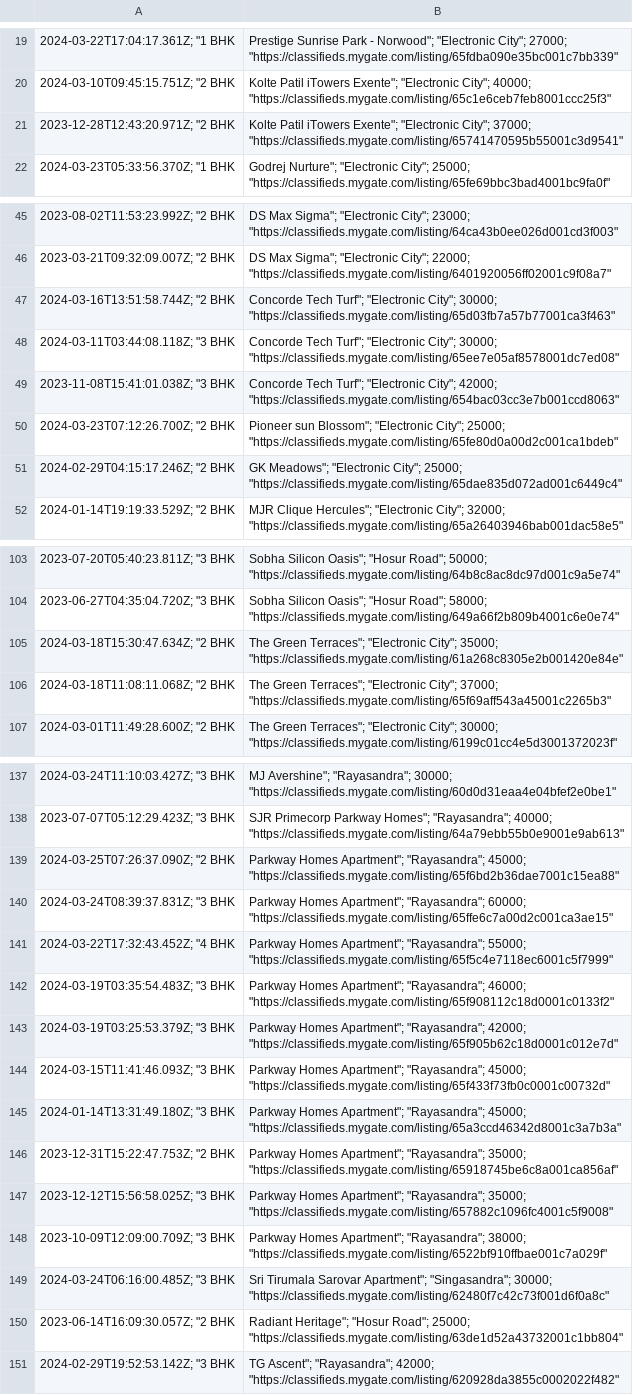
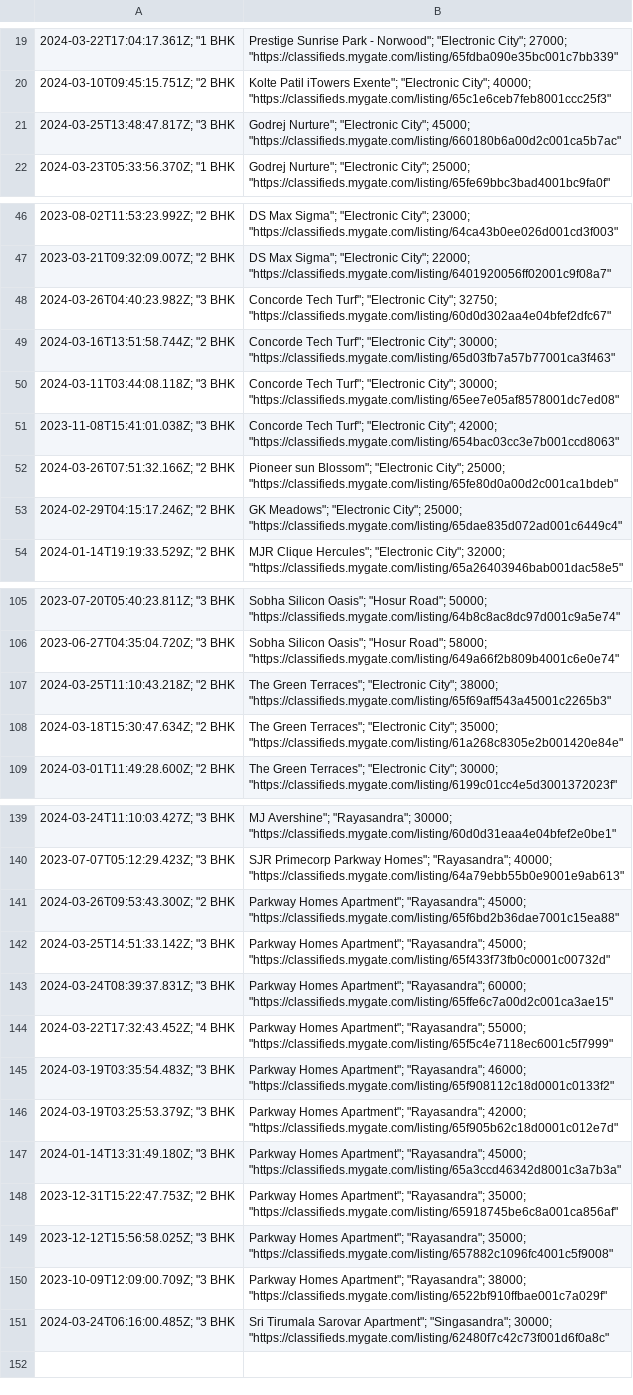
Before and after one commit to KShivendu/blr-societies, a CSV file: data/mygate.csv, drawn as a sheet; only a part is shown, gaps mark what is left out; removed rows and columns are numbered as before the commit, all else as after; the diff covers the shown part only; the diff names each change by its address in the sheet, - before the commit and + after, or states it on an @@ line.

```diff
--- a/data/mygate.csv
+++ b/data/mygate.csv
-row 21: 2023-12-28T12:43:20.971Z; "2 BHK | Kolte Patil iTowers Exente"; "Electronic City"; 37000; "https://classifieds.mygate.com/listing/65741470595b55001c3d9541"
+row 21: 2024-03-25T13:48:47.817Z; "3 BHK | Godrej Nurture"; "Electronic City"; 45000; "https://classifieds.mygate.com/listing/660180b6a00d2c001ca5b7ac"
+row 48: 2024-03-26T04:40:23.982Z; "3 BHK | Concorde Tech Turf"; "Electronic City"; 32750; "https://classifieds.mygate.com/listing/60d0d302aa4e04bfef2dfc67"
-A52: 2024-03-23T07:12:26.700Z; "2 BHK
+A52: 2024-03-26T07:51:32.166Z; "2 BHK
+row 107: 2024-03-25T11:10:43.218Z; "2 BHK | The Green Terraces"; "Electronic City"; 38000; "https://classifieds.mygate.com/listing/65f69aff543a45001c2265b3"
-row 106: 2024-03-18T11:08:11.068Z; "2 BHK | The Green Terraces"; "Electronic City"; 37000; "https://classifieds.mygate.com/listing/65f69aff543a45001c2265b3"
-A141: 2024-03-25T07:26:37.090Z; "2 BHK
+A141: 2024-03-26T09:53:43.300Z; "2 BHK
+row 142: 2024-03-25T14:51:33.142Z; "3 BHK | Parkway Homes Apartment"; "Rayasandra"; 45000; "https://classifieds.mygate.com/listing/65f433f73fb0c0001c00732d"
-row 144: 2024-03-15T11:41:46.093Z; "3 BHK | Parkway Homes Apartment"; "Rayasandra"; 45000; "https://classifieds.mygate.com/listing/65f433f73fb0c0001c00732d"
-row 150: 2023-06-14T16:09:30.057Z; "2 BHK | Radiant Heritage"; "Hosur Road"; 25000; "https://classifieds.mygate.com/listing/63de1d52a43732001c1bb804"
-row 151: 2024-02-29T19:52:53.142Z; "3 BHK | TG Ascent"; "Rayasandra"; 42000; "https://classifieds.mygate.com/listing/620928da3855c0002022f482"
```
Also changed, not shown: 1 added row and 1 edited cell elsewhere in this file.
